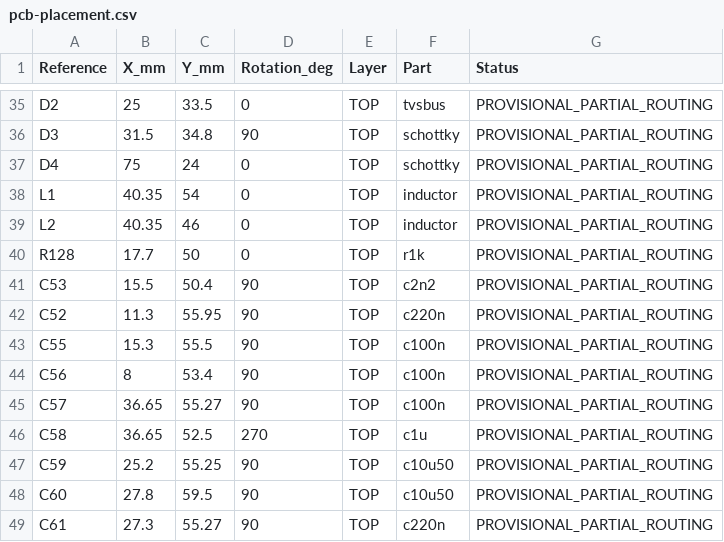
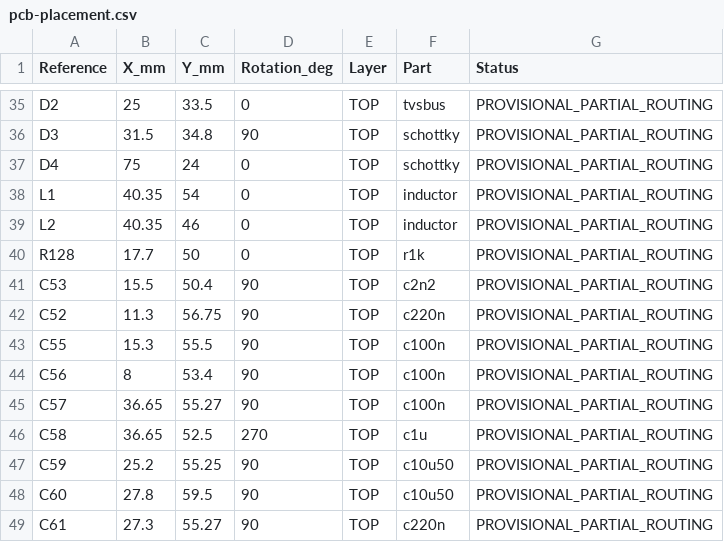
Before and after one commit to zsw151515/Automotive-telemetry-equipment, a CSV file: hardware/wired_tire_central/baseboard/pcb-placement.csv, drawn as a sheet; only a part is shown, gaps mark what is left out.

Commit message:
hardware: 调整主保护采样布线并补齐S3局部接地

```diff
--- a/hardware/wired_tire_central/baseboard/pcb-placement.csv
+++ b/hardware/wired_tire_central/baseboard/pcb-placement.csv
@@ -41,3 +41,3 @@ R128,17.7,50,0,TOP,r1k,PROVISIONAL_PARTIAL_ROUTING
 C53,15.5,50.4,90,TOP,c2n2,PROVISIONAL_PARTIAL_ROUTING
-C52,11.3,55.95,90,TOP,c220n,PROVISIONAL_PARTIAL_ROUTING
+C52,11.3,56.75,90,TOP,c220n,PROVISIONAL_PARTIAL_ROUTING
 C55,15.3,55.5,90,TOP,c100n,PROVISIONAL_PARTIAL_ROUTING
```
Also changed, not shown: 25 other files.
